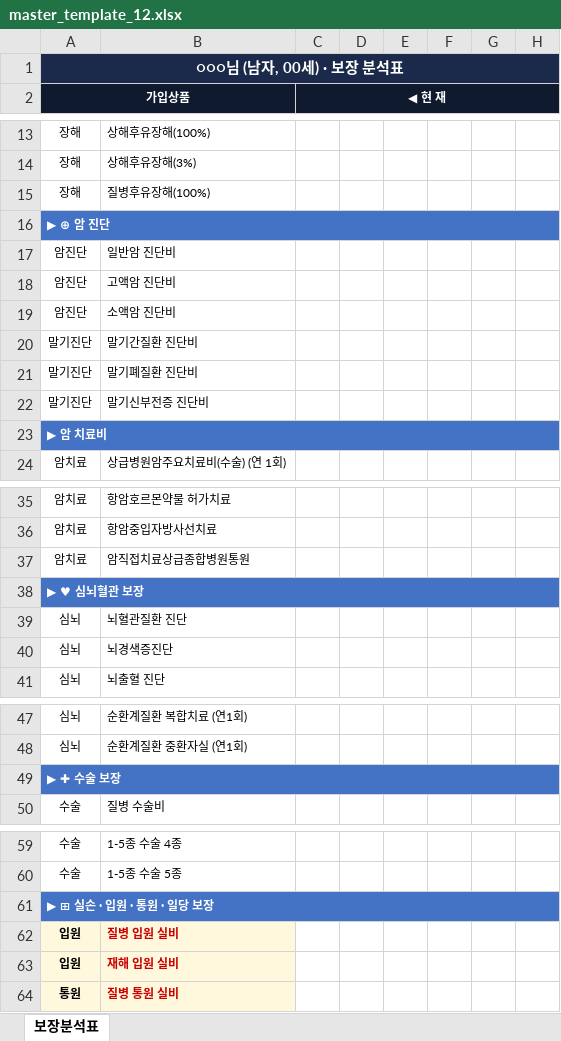
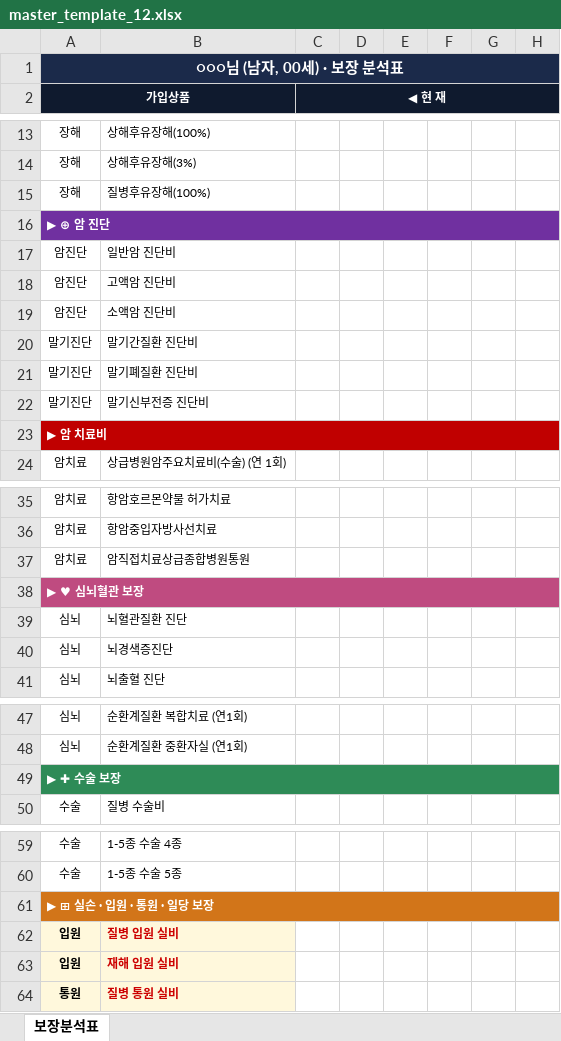
Before and after one commit to daecan110-cloud/FCPilot, an Excel workbook: templates/master_template_12.xlsx, sheet 보장분석표, drawn as a sheet; only a part is shown, gaps mark what is left out; values as stored, in another font and other column widths than the file's, no borders; the diff covers the shown part only; the diff names each change by its address in the sheet, - before the commit and + after, or states it on an @@ line.

```diff
--- a/templates/master_template_12.xlsx (sheet 보장분석표)
+++ b/templates/master_template_12.xlsx (sheet 보장분석표)
-A16 fill: #4472C4
+A16 fill: #7030A0
-A23 fill: #4472C4
+A23 fill: #C00000
-A38 fill: #4472C4
+A38 fill: #BF4B80
-A49 fill: #4472C4
+A49 fill: #2E8B57
-A61 fill: #4472C4
+A61 fill: #D27519
```
Also changed, not shown: cell formats elsewhere in this sheet, templates/master_template.xlsx.
